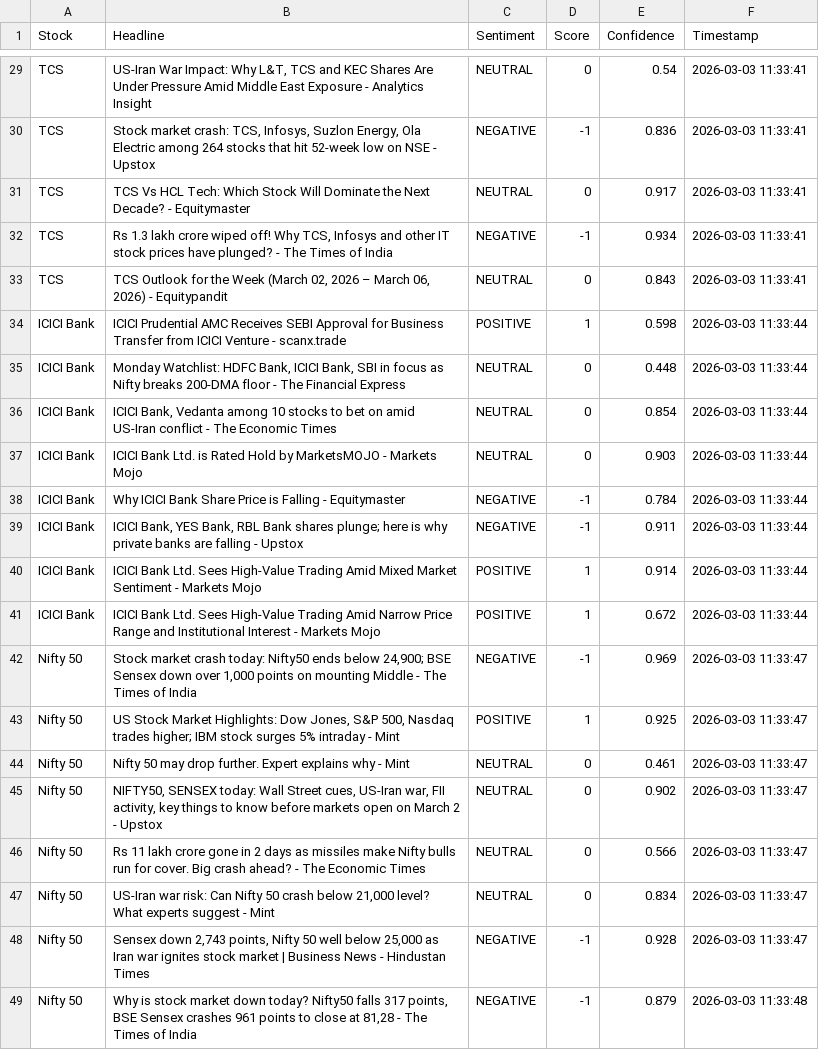
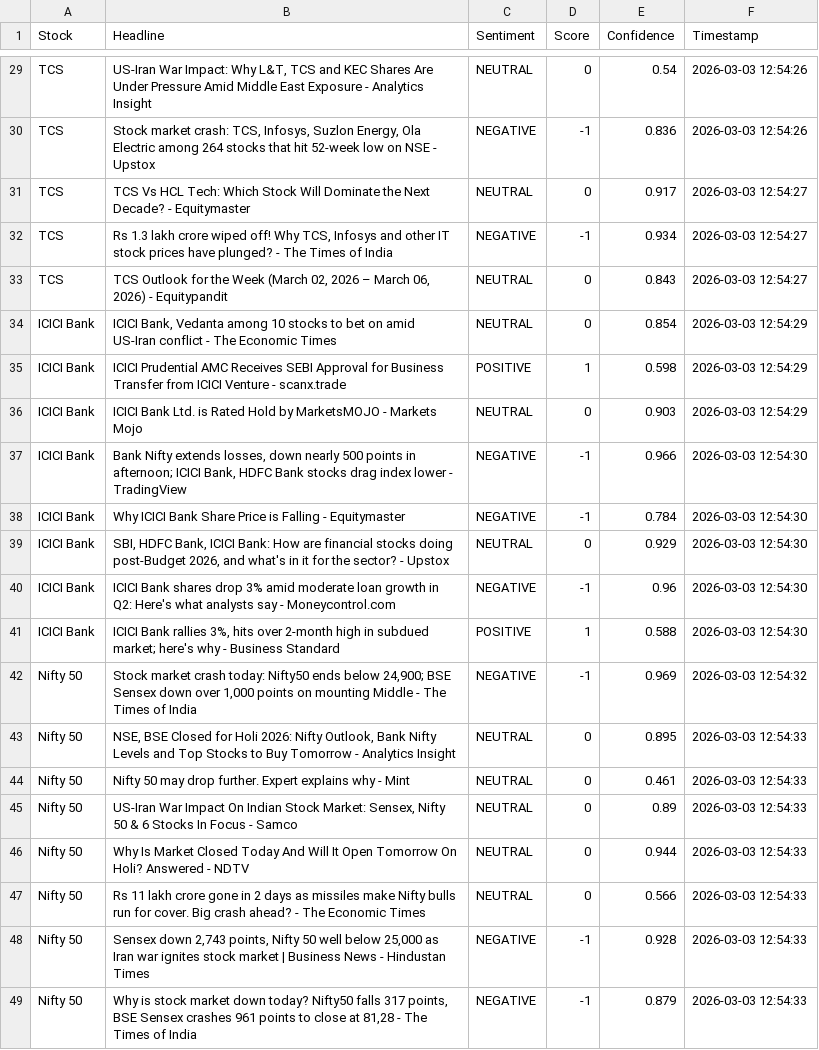
Before and after one commit to mister-raj/market-sentiment-terminal, a CSV file: market_sentiment.csv, drawn as a sheet; only a part is shown, gaps mark what is left out; removed rows and columns are numbered as before the commit, all else as after; the diff covers the shown part only; the diff names each change by its address in the sheet, - before the commit and + after, or states it on an @@ line.

```diff
--- a/market_sentiment.csv
+++ b/market_sentiment.csv
-F29:F30 (Timestamp): 2026-03-03 11:33:41
+F29:F30 (Timestamp): 2026-03-03 12:54:26
-F31:F33 (Timestamp): 2026-03-03 11:33:41
+F31:F33 (Timestamp): 2026-03-03 12:54:27
-row 34: ICICI Bank | ICICI Prudential AMC Receives SEBI Approval for Business Transfer from ICICI Venture - scanx.trade | POSITIVE | 1 | 0.598 | 2026-03-03 11:33:44
-row 35: ICICI Bank | Monday Watchlist: HDFC Bank, ICICI Bank, SBI in focus as Nifty breaks 200-DMA floor - The Financial Express | NEUTRAL | 0 | 0.448 | 2026-03-03 11:33:44
-F34 (Timestamp): 2026-03-03 11:33:44
+F34 (Timestamp): 2026-03-03 12:54:29
+row 35: ICICI Bank | ICICI Prudential AMC Receives SEBI Approval for Business Transfer from ICICI Venture - scanx.trade | POSITIVE | 1 | 0.598 | 2026-03-03 12:54:29
-F36 (Timestamp): 2026-03-03 11:33:44
+F36 (Timestamp): 2026-03-03 12:54:29
+row 37: ICICI Bank | Bank Nifty extends losses, down nearly 500 points in afternoon; ICICI Bank, HDFC Bank stocks drag index lower - TradingView | NEGATIVE | -1 | 0.966 | 2026-03-03 12:54:30
-F38 (Timestamp): 2026-03-03 11:33:44
+F38 (Timestamp): 2026-03-03 12:54:30
+row 39: ICICI Bank | SBI, HDFC Bank, ICICI Bank: How are financial stocks doing post-Budget 2026, and what's in it for the sector? - Upstox | NEUTRAL | 0 | 0.929 | 2026-03-03 12:54:30
-B40 (Headline): ICICI Bank, YES Bank, RBL Bank shares plunge; here is why private banks are falling - Upstox
+B40 (Headline): ICICI Bank shares drop 3% amid moderate loan growth in Q2: Here's what analysts say - Moneycontrol.com
-E40 (Confidence): 0.911
+E40 (Confidence): 0.96
-F40:F41 (Timestamp): 2026-03-03 11:33:44
+F40:F41 (Timestamp): 2026-03-03 12:54:30
-B41 (Headline): ICICI Bank Ltd. Sees High-Value Trading Amid Mixed Market Sentiment - Markets Mojo
+B41 (Headline): ICICI Bank rallies 3%, hits over 2-month high in subdued market; here's why - Business Standard
-E41 (Confidence): 0.914
+E41 (Confidence): 0.588
-row 41: ICICI Bank | ICICI Bank Ltd. Sees High-Value Trading Amid Narrow Price Range and Institutional Interest - Markets Mojo | POSITIVE | 1 | 0.672 | 2026-03-03 11:33:44
-F42 (Timestamp): 2026-03-03 11:33:47
+F42 (Timestamp): 2026-03-03 12:54:32
-row 43: Nifty 50 | US Stock Market Highlights: Dow Jones, S&P 500, Nasdaq trades higher; IBM stock surges 5% intraday - Mint | POSITIVE | 1 | 0.925 | 2026-03-03 11:33:47
+row 43: Nifty 50 | NSE, BSE Closed for Holi 2026: Nifty Outlook, Bank Nifty Levels and Top Stocks to Buy Tomorrow - Analytics Insight | NEUTRAL | 0 | 0.895 | 2026-03-03 12:54:33
-F44:F45 (Timestamp): 2026-03-03 11:33:47
+F44:F45 (Timestamp): 2026-03-03 12:54:33
-B45 (Headline): NIFTY50, SENSEX today: Wall Street cues, US-Iran war, FII activity, key things to know before markets open on March 2 - Upstox
+B45 (Headline): US-Iran War Impact On Indian Stock Market: Sensex, Nifty 50 & 6 Stocks In Focus - Samco
-E45 (Confidence): 0.902
+E45 (Confidence): 0.89
+row 46: Nifty 50 | Why Is Market Closed Today And Will It Open Tomorrow On Holi? Answered - NDTV | NEUTRAL | 0 | 0.944 | 2026-03-03 12:54:33
-F47 (Timestamp): 2026-03-03 11:33:47
+F47 (Timestamp): 2026-03-03 12:54:33
-row 47: Nifty 50 | US-Iran war risk: Can Nifty 50 crash below 21,000 level? What experts suggest - Mint | NEUTRAL | 0 | 0.834 | 2026-03-03 11:33:47
-F48 (Timestamp): 2026-03-03 11:33:47
+F48 (Timestamp): 2026-03-03 12:54:33
-F49 (Timestamp): 2026-03-03 11:33:48
+F49 (Timestamp): 2026-03-03 12:54:33
```
Also changed, not shown: 7 added rows, 7 removed rows and 22 edited cells elsewhere in this file.
